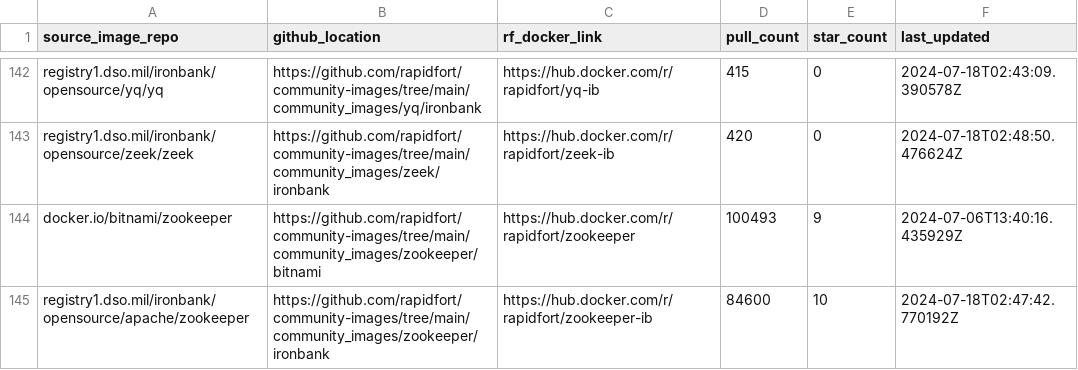
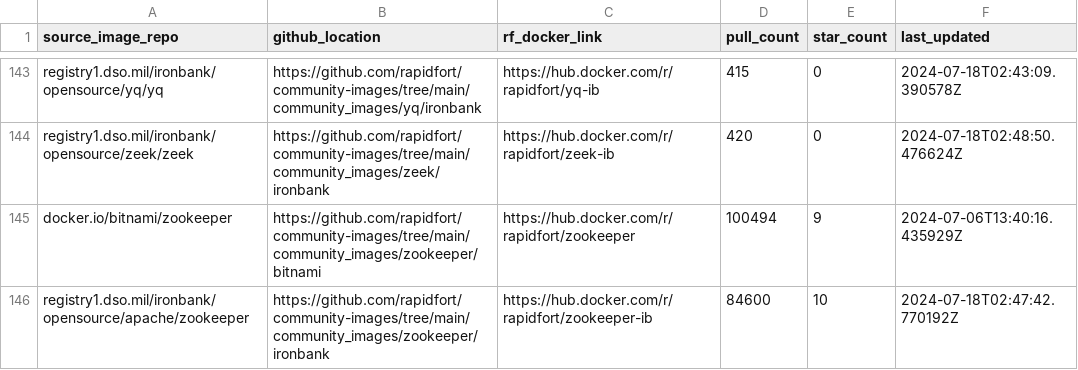
Before and after one commit to mridul549/community-images, a CSV file: frontrow.csv, drawn as a sheet; only a part is shown, gaps mark what is left out; the diff covers the shown part only.

```diff
--- a/frontrow.csv
+++ b/frontrow.csv
@@ -143,3 +144,3 @@ registry1.dso.mil/ironbank/opensource/yq/yq,https://github.com/rapidfort/communi
 registry1.dso.mil/ironbank/opensource/zeek/zeek,https://github.com/rapidfort/community-images/tree/main/community_images/zeek/ironbank,https://hub.docker.com/r/rapidfort/zeek-ib,420,0,2024-07-18T02:48:50.476624Z
-docker.io/bitnami/zookeeper,https://github.com/rapidfort/community-images/tree/main/community_images/zookeeper/bitnami,https://hub.docker.com/r/rapidfort/zookeeper,100493,9,2024-07-06T13:40:16.435929Z
+docker.io/bitnami/zookeeper,https://github.com/rapidfort/community-images/tree/main/community_images/zookeeper/bitnami,https://hub.docker.com/r/rapidfort/zookeeper,100494,9,2024-07-06T13:40:16.435929Z
 registry1.dso.mil/ironbank/opensource/apache/zookeeper,https://github.com/rapidfort/community-images/tree/main/community_images/zookeeper/ironbank,https://hub.docker.com/r/rapidfort/zookeeper-ib,84600,10,2024-07-18T02:47:42.770192Z
```
Also changed, not shown: 1 added row and 7 edited cells elsewhere in this file, 4 other files.
